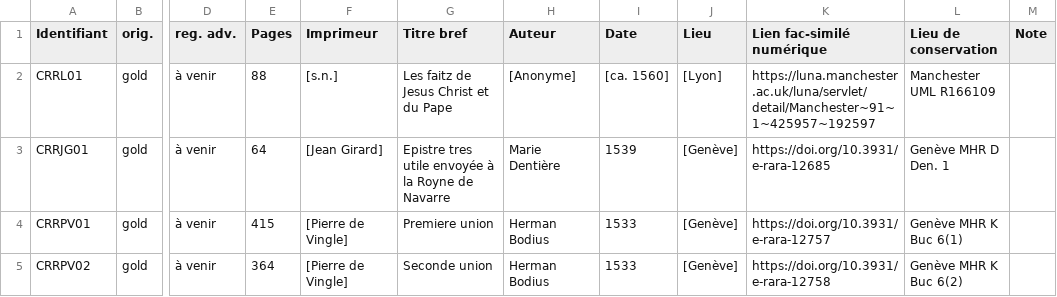
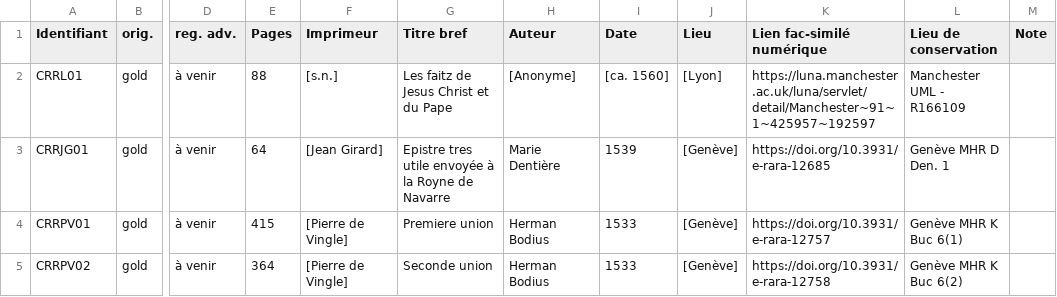
Before and after one commit to SETAFDH/TEI-SETAF, a CSV file: TEI_table.csv, drawn as a sheet; only a part is shown, gaps mark what is left out; the diff names each change by its address in the sheet, - before the commit and + after, or states it on an @@ line.

Commit message:
Update TEI_table.csv

```diff
--- a/TEI_table.csv
+++ b/TEI_table.csv
-L2 (Lieu de conservation): Manchester UML R166109
+L2 (Lieu de conservation): Manchester UML - R166109
```
